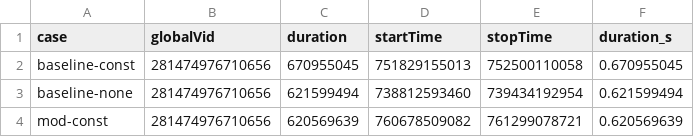
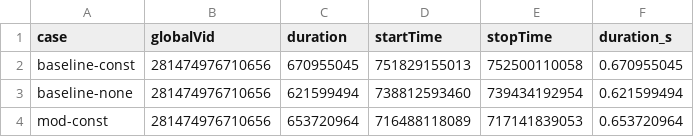
Before and after one commit to petebachant/clima-horizontal-diffusion, a CSV file: results/summary.csv, drawn as a sheet.

```diff
--- a/results/summary.csv
+++ b/results/summary.csv
@@ -3,2 +3,2 @@ baseline-const,281474976710656,670955045,751829155013,752500110058,0.670955045
 baseline-none,281474976710656,621599494,738812593460,739434192954,0.621599494
-mod-const,281474976710656,620569639,760678509082,761299078721,0.620569639
+mod-const,281474976710656,653720964,716488118089,717141839053,0.653720964
```
Also changed, not shown: 8 other files.
